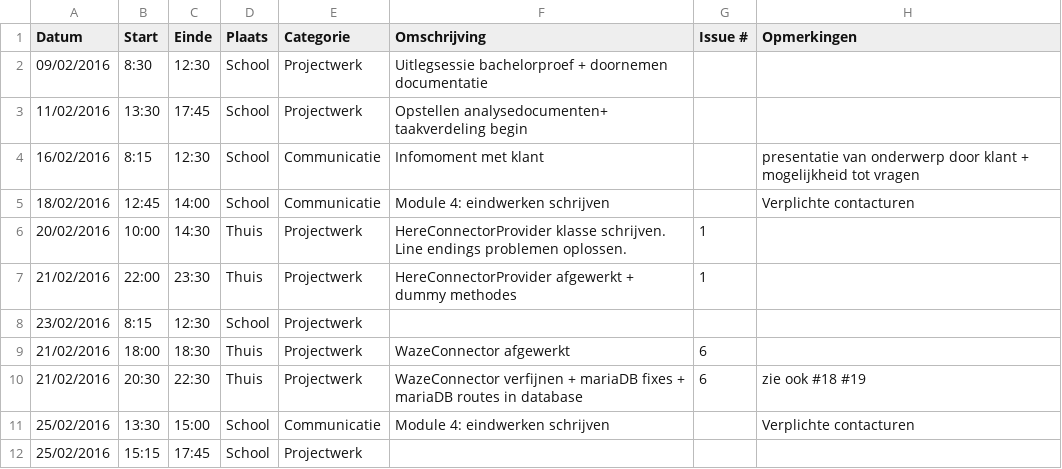
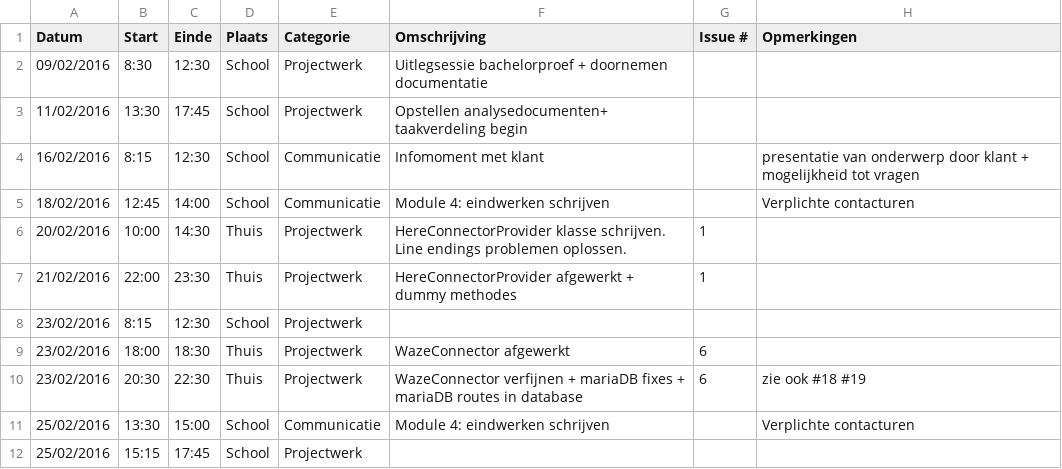
Before and after one commit to ghentlivinglab/Traffic-Travel-Time-Analyzer-1, a CSV file: SimonBackxLogboek.csv, drawn as a sheet.

Commit message:
Update SimonBackxLogboek.csv

```diff
--- a/SimonBackxLogboek.csv
+++ b/SimonBackxLogboek.csv
@@ -8,4 +8,4 @@ Datum,Start,Einde,Plaats,Categorie,Omschrijving,Issue #,Opmerkingen
 23/02/2016,8:15,12:30,School,Projectwerk,,,
-21/02/2016,18:00,18:30,Thuis,Projectwerk,WazeConnector afgewerkt,6,
-21/02/2016,20:30,22:30,Thuis,Projectwerk,WazeConnector verfijnen + mariaDB fixes + mariaDB routes in database,6,zie ook #18 #19
+23/02/2016,18:00,18:30,Thuis,Projectwerk,WazeConnector afgewerkt,6,
+23/02/2016,20:30,22:30,Thuis,Projectwerk,WazeConnector verfijnen + mariaDB fixes + mariaDB routes in database,6,zie ook #18 #19
 25/02/2016,13:30,15:00,School,Communicatie,Module 4: eindwerken schrijven,,Verplichte contacturen
```
